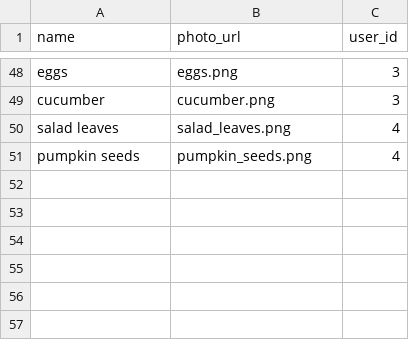
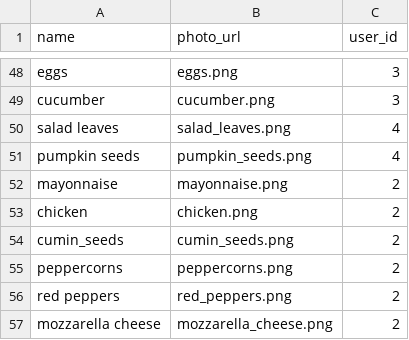
Before and after one commit to Ada-Developers-Academy/C3Projects--AdaCooks, a CSV file: db/ingredients.csv, drawn as a sheet; only a part is shown, gaps mark what is left out; the diff names each change by its address in the sheet, - before the commit and + after, or states it on an @@ line.

Commit message:
Added new recipes and ingredients

```diff
--- a/db/ingredients.csv
+++ b/db/ingredients.csv
+row 52: mayonnaise | mayonnaise.png | 2
+row 53: chicken | chicken.png | 2
+row 54: cumin_seeds | cumin_seeds.png | 2
+row 55: peppercorns | peppercorns.png | 2
+row 56: red peppers | red_peppers.png | 2
+row 57: mozzarella cheese | mozzarella_cheese.png | 2
```
Also changed, not shown: db/recipes.csv, 9 other files.
